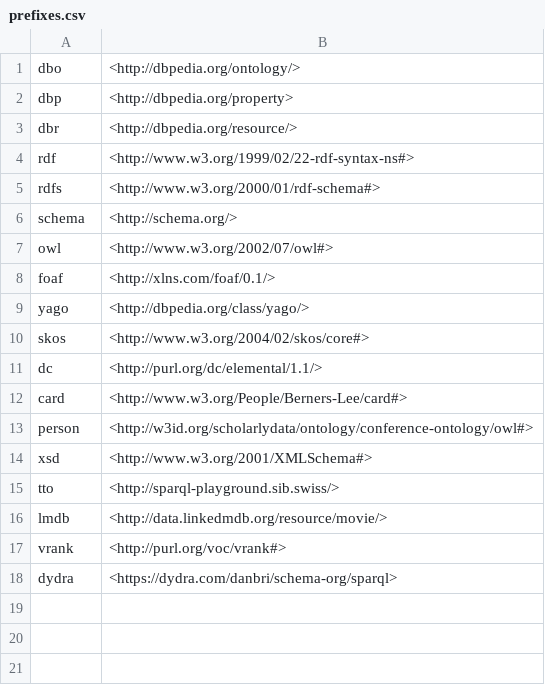
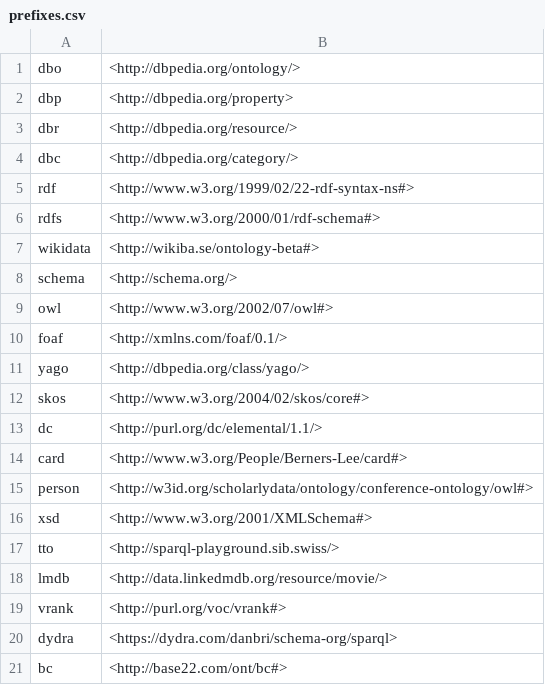
Before and after one commit to loxosceles/SPARQL-buddy, a CSV file: prefixes.csv, drawn as a sheet.

```diff
--- a/prefixes.csv
+++ b/prefixes.csv
@@ -3,7 +3,9 @@ dbp,<http://dbpedia.org/property>
 dbr,<http://dbpedia.org/resource/>
+dbc,<http://dbpedia.org/category/>
 rdf,<http://www.w3.org/1999/02/22-rdf-syntax-ns#>
 rdfs,<http://www.w3.org/2000/01/rdf-schema#>
+wikidata,<http://wikiba.se/ontology-beta#>
 schema,<http://schema.org/>
 owl,<http://www.w3.org/2002/07/owl#>
-foaf,<http://xlns.com/foaf/0.1/>
+foaf,<http://xmlns.com/foaf/0.1/>
 yago,<http://dbpedia.org/class/yago/>
@@ -18 +20,2 @@ vrank,<http://purl.org/voc/vrank#>
 dydra,<https://dydra.com/danbri/schema-org/sparql>
+bc,<http://base22.com/ont/bc#>
```
Also changed, not shown: 1 other file.
